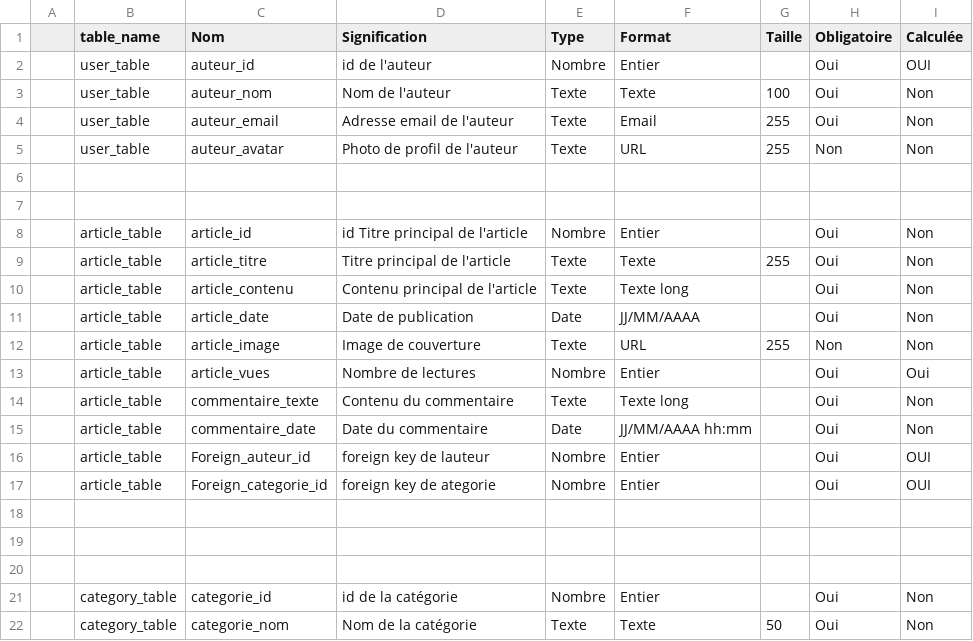
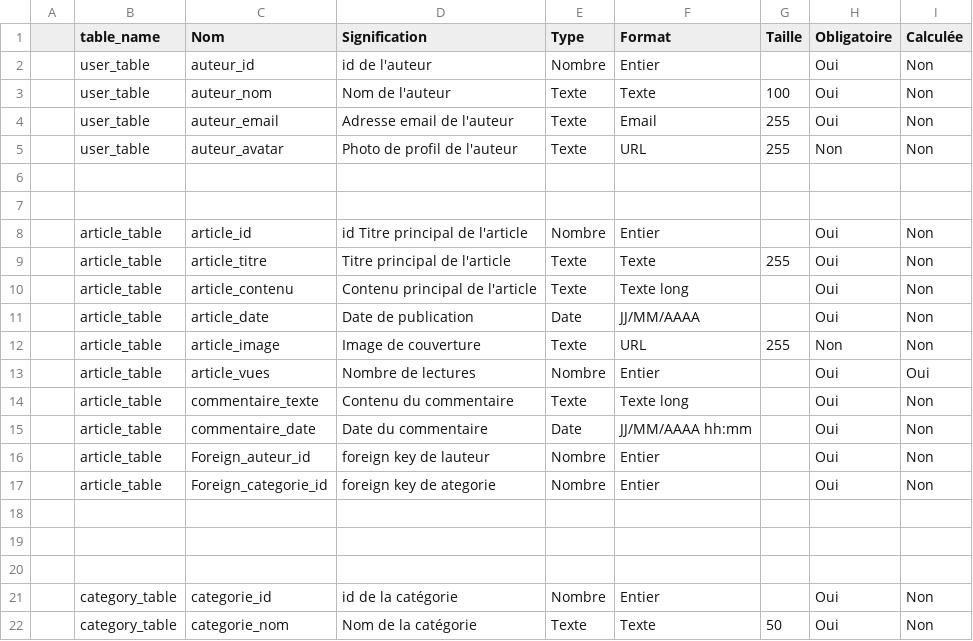
Before and after one commit to 3amk99/CSV, a CSV file: 5_Tutoriel_Créer_le_dictionnaire_de_données.csv, drawn as a sheet.

```diff
--- a/5_Tutoriel_Créer_le_dictionnaire_de_données.csv
+++ b/5_Tutoriel_Créer_le_dictionnaire_de_données.csv
@@ -1,3 +1,3 @@
 ,table_name          ,Nom              ,Signification                 ,Type       ,Format     ,Taille,Obligatoire,Calculée
-,user_table          ,auteur_id       ,id de l'auteur                ,Nombre     ,Entier     ,      ,Oui           ,OUI
+,user_table          ,auteur_id       ,id de l'auteur                ,Nombre     ,Entier     ,      ,Oui           ,Non
 ,user_table          ,auteur_nom       ,Nom de l'auteur               ,Texte      ,Texte      ,100    ,Oui        ,Non
@@ -15,4 +15,4 @@
 ,article_table       ,commentaire_date ,Date du commentaire           ,Date       ,JJ/MM/AAAA hh:mm,  ,Oui        ,Non
-,article_table       ,Foreign_auteur_id ,foreign key de lauteur       ,Nombre       ,Entier,  ,Oui        ,OUI
-,article_table       ,Foreign_categorie_id ,foreign key de ategorie     ,Nombre       ,Entier,  ,Oui        ,OUI
+,article_table       ,Foreign_auteur_id ,foreign key de lauteur       ,Nombre       ,Entier,  ,Oui        ,Non
+,article_table       ,Foreign_categorie_id ,foreign key de ategorie     ,Nombre       ,Entier,  ,Oui        ,Non
 
```
Also changed, not shown: 1 other file.
